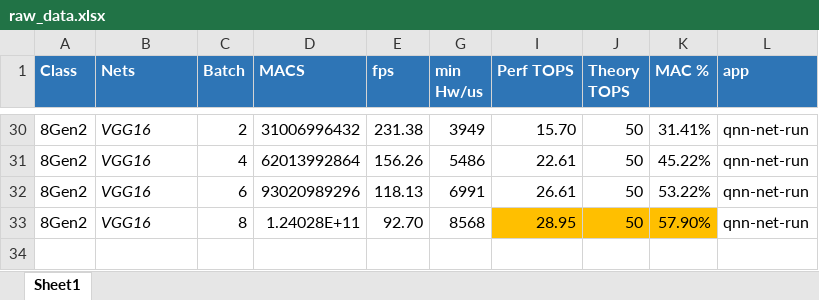
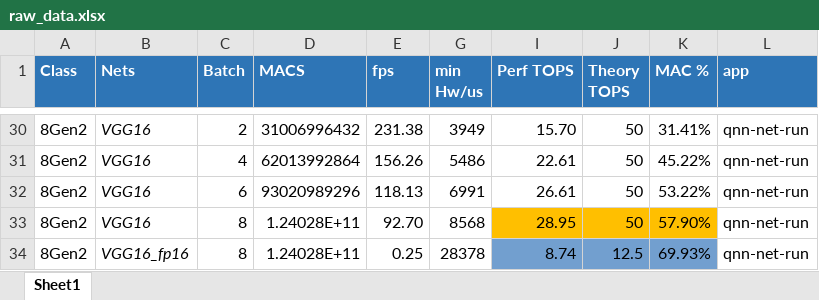
Before and after one commit to tristanqiu8/qnn_test_flow, an Excel workbook: raw_data.xlsx, sheet Sheet1, drawn as a sheet; only a part is shown, gaps mark what is left out; values as stored, in another font and other column widths than the file's, no borders; the diff names each change by its address in the sheet, - before the commit and + after, or states it on an @@ line.

```diff
--- a/raw_data.xlsx (sheet Sheet1)
+++ b/raw_data.xlsx (sheet Sheet1)
+row 34: 8Gen2 | VGG16_fp16 | 8 | 1.24028E+11 | 0.25 | 28378 | 8.74 | 12.5 | 69.93% | qnn-net-run
```
Also changed, not shown: 1 other file.
